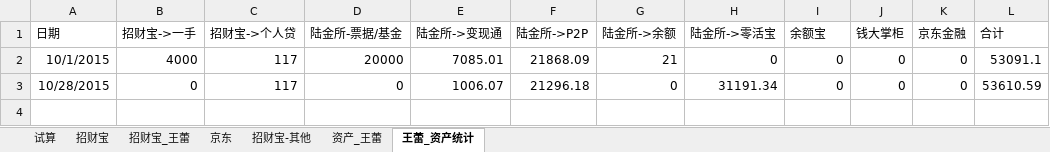
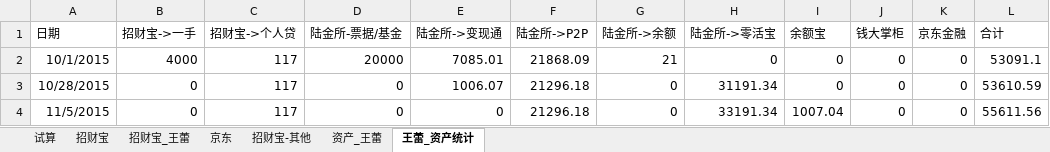
Before and after one commit to cnmud/832588m1pwG22w5t74PT0odv657C7m, an Excel workbook: 我的家/招财宝.xlsx, sheet 王蕾_资产统计, drawn as a sheet; values as stored, in another font and other column widths than the file's, no borders; the diff names each change by its address in the sheet, - before the commit and + after, or states it on an @@ line.

```diff
--- a/我的家/招财宝.xlsx (sheet 王蕾_资产统计)
+++ b/我的家/招财宝.xlsx (sheet 王蕾_资产统计)
+row 4: 11/5/2015 | 0 | 117 | 0 | 0 | 21296.18 | 0 | 33191.34 | 1007.04 | 0 | 0 | 55611.56
```
Also changed, not shown: sheet 资产_王蕾, 1 other file.
